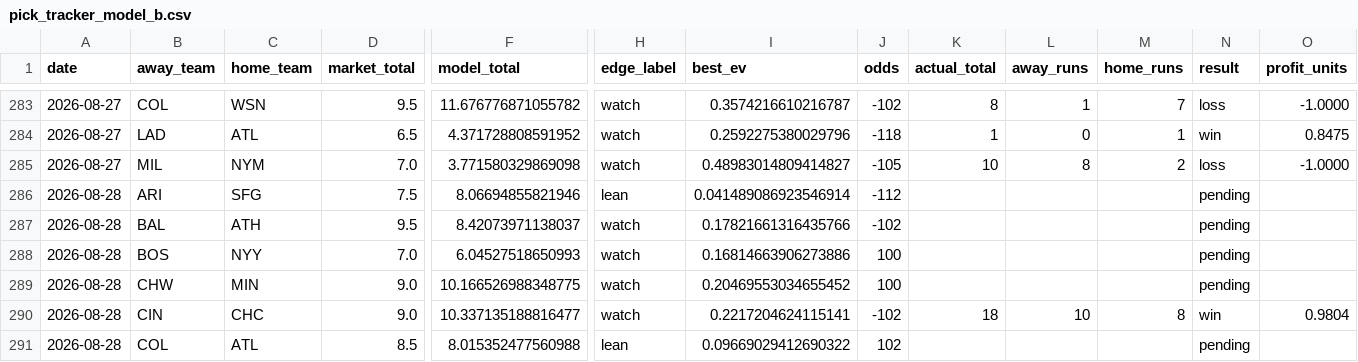
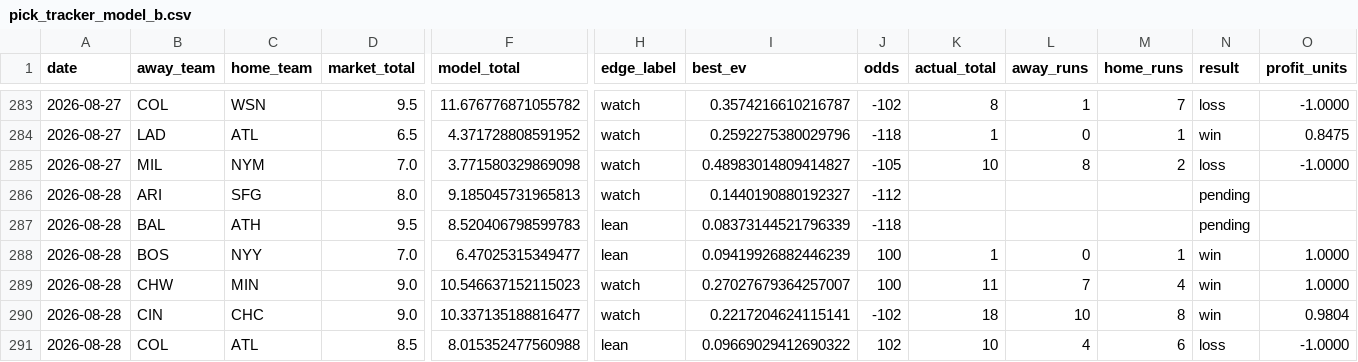
Before and after one commit to Jackstein0/atsrecipts-live-model, a CSV file: atsrecipts-upload-ready/data/processed/pick_tracker_model_b.csv, drawn as a sheet; only a part is shown, gaps mark what is left out; the diff covers the shown part only; the diff names each change by its address in the sheet, - before the commit and + after, or states it on an @@ line.

```diff
--- a/atsrecipts-upload-ready/data/processed/pick_tracker_model_b.csv
+++ b/atsrecipts-upload-ready/data/processed/pick_tracker_model_b.csv
-D286 (market_total): 7.5
+D286 (market_total): 8.0
-F286 (model_total): 8.06694855821946
+F286 (model_total): 9.185045731965813
-H286 (edge_label): lean
+H286 (edge_label): watch
-I286 (best_ev): 0.041489086923546914
+I286 (best_ev): 0.1440190880192327
-F287 (model_total): 8.42073971138037
+F287 (model_total): 8.520406798599783
-H287:H288 (edge_label): watch
+H287:H288 (edge_label): lean
-I287 (best_ev): 0.17821661316435766
+I287 (best_ev): 0.08373144521796339
-J287 (odds): -102
+J287 (odds): -118
-F288 (model_total): 6.04527518650993
+F288 (model_total): 6.47025315349477
-I288 (best_ev): 0.16814663906273886
+I288 (best_ev): 0.09419926882446239
-K288 (actual_total): (empty)
+K288 (actual_total): 1
-L288 (away_runs): (empty)
+L288 (away_runs): 0
-M288 (home_runs): (empty)
+M288 (home_runs): 1
-N288:N289 (result): pending
+N288:N289 (result): win
-O288:O289 (profit_units): (empty)
+O288:O289 (profit_units): 1.0000
-F289 (model_total): 10.166526988348775
+F289 (model_total): 10.546637152115023
-I289 (best_ev): 0.20469553034655452
+I289 (best_ev): 0.27027679364257007
-K289 (actual_total): (empty)
+K289 (actual_total): 11
-L289 (away_runs): (empty)
+L289 (away_runs): 7
-M289 (home_runs): (empty)
+M289 (home_runs): 4
-K291 (actual_total): (empty)
+K291 (actual_total): 10
-L291 (away_runs): (empty)
+L291 (away_runs): 4
-M291 (home_runs): (empty)
+M291 (home_runs): 6
-N291 (result): pending
+N291 (result): loss
-O291 (profit_units): (empty)
+O291 (profit_units): -1.0000
```
Also changed, not shown: 60 edited cells elsewhere in this file, atsrecipts-upload-ready/data/processed/historical_games.csv, atsrecipts-upload-ready/data/processed/pick_tracker.csv, 15 other files.
